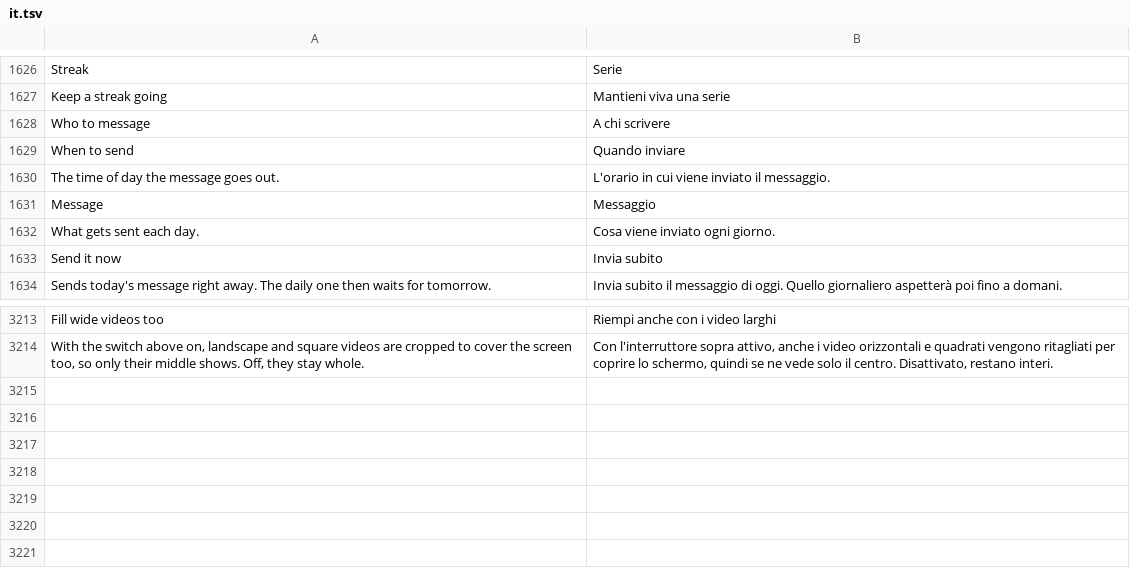
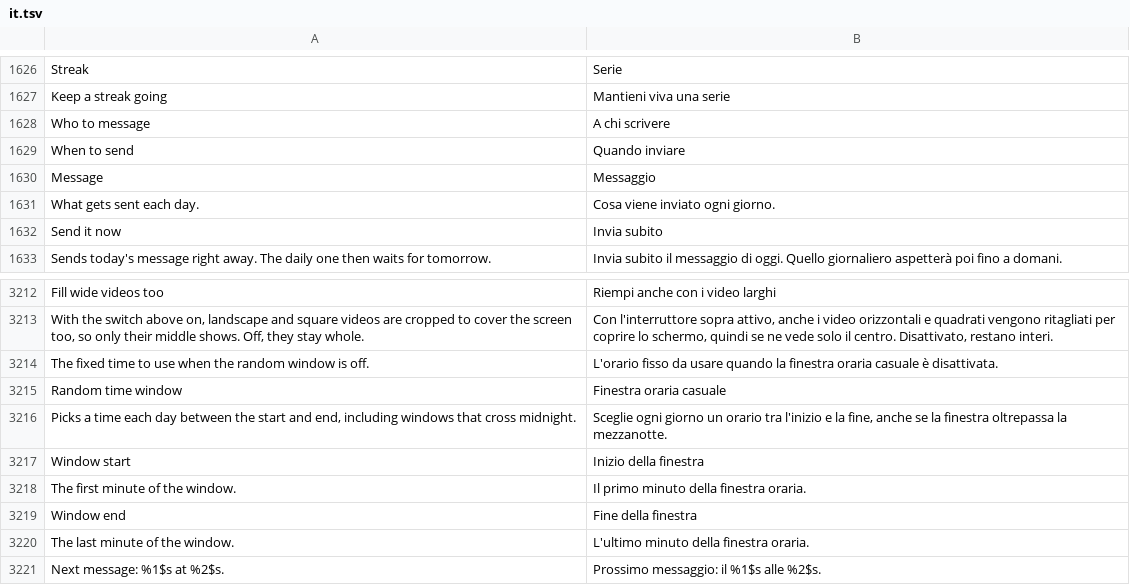
Before and after one commit to SysAdminDoc/HushFeed, a TSV file: extensions/tiktok/src/main/l10n/it.tsv, drawn as a sheet; only a part is shown, gaps mark what is left out.

```diff
--- a/extensions/tiktok/src/main/l10n/it.tsv
+++ b/extensions/tiktok/src/main/l10n/it.tsv
@@ -1629,3 +1629,2 @@ Who to message	A chi scrivere
 When to send	Quando inviare
-The time of day the message goes out.	L'orario in cui viene inviato il messaggio.
 Message	Messaggio
@@ -3214 +3213,9 @@ Fill wide videos too	Riempi anche con i video larghi
 With the switch above on, landscape and square videos are cropped to cover the screen too, so only their middle shows. Off, they stay whole.	Con l'interruttore sopra attivo, anche i video orizzontali e quadrati vengono ritagliati per coprire lo schermo, quindi se ne vede solo il centro. Disattivato, restano interi.
+The fixed time to use when the random window is off.	L'orario fisso da usare quando la finestra oraria casuale è disattivata.
+Random time window	Finestra oraria casuale
+Picks a time each day between the start and end, including windows that cross midnight.	Sceglie ogni giorno un orario tra l'inizio e la fine, anche se la finestra oltrepassa la mezzanotte.
+Window start	Inizio della finestra
+The first minute of the window.	Il primo minuto della finestra oraria.
+Window end	Fine della finestra
+The last minute of the window.	L'ultimo minuto della finestra oraria.
+Next message: %1$s at %2$s.	Prossimo messaggio: il %1$s alle %2$s.
```
Also changed, not shown: extensions/tiktok/src/main/l10n/ar.tsv, extensions/tiktok/src/main/l10n/az.tsv, 33 other files.
